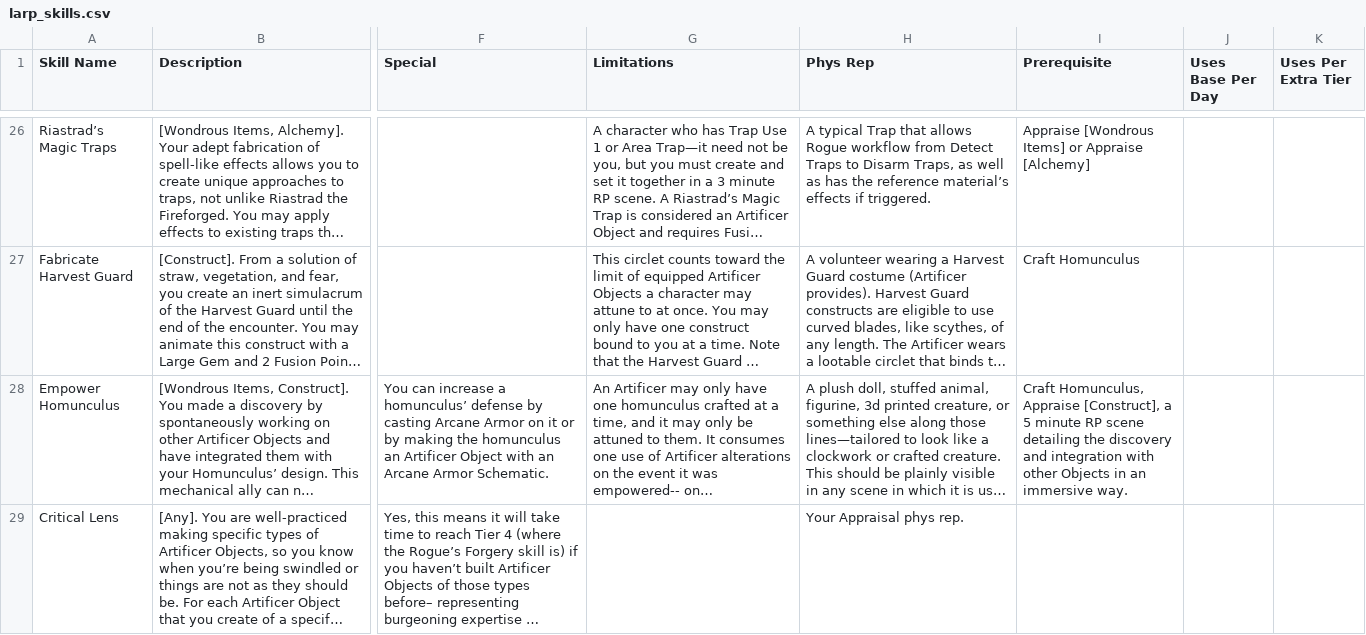
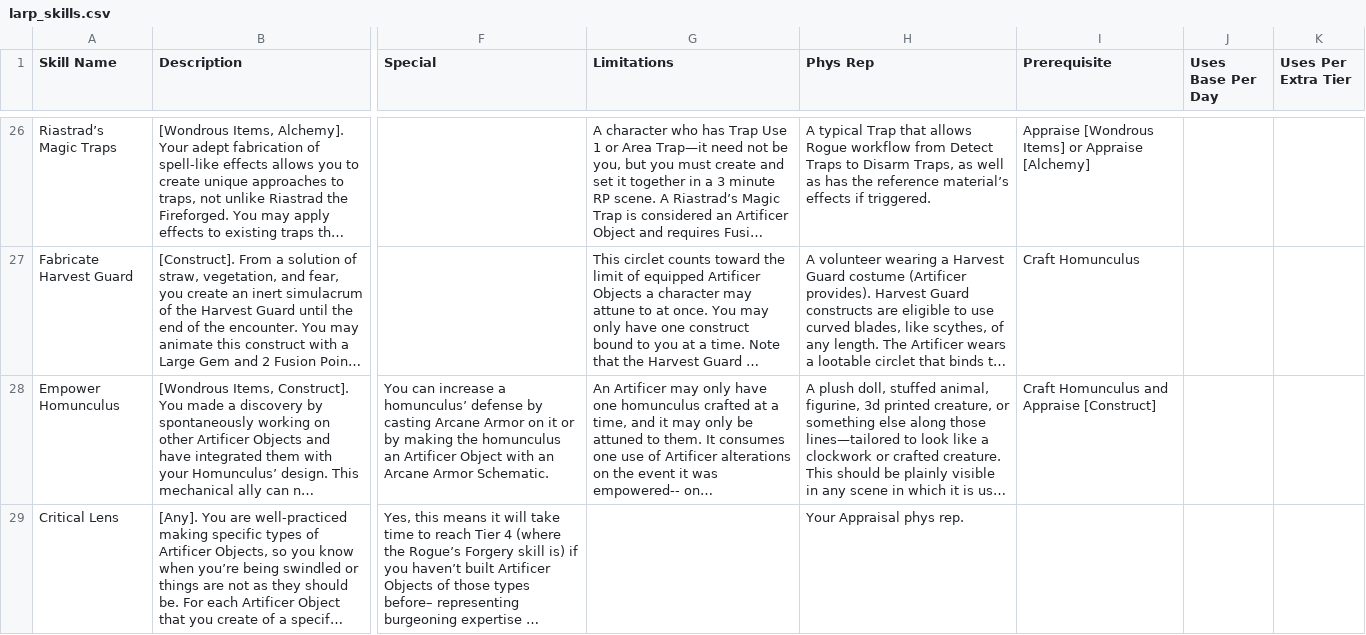
Before and after one commit to novannabella/larp-adventures-character-sheet_v2, a CSV file: larp_skills.csv, drawn as a sheet; only a part is shown, gaps mark what is left out; long unchanged cells end in …; the diff covers the shown part only; the diff names each change by its address in the sheet, - before the commit and + after, or states it on an @@ line.

Commit message:
Add files via upload

```diff
--- a/larp_skills.csv
+++ b/larp_skills.csv
-I28 (Prerequisite): Craft Homunculus, Appraise [Construct], a 5 minute RP scene detailing the discovery and integration with other Objects in an immersive way.
+I28 (Prerequisite): Craft Homunculus and Appraise [Construct]
```
Also changed, not shown: 4 edited cells elsewhere in this file.
